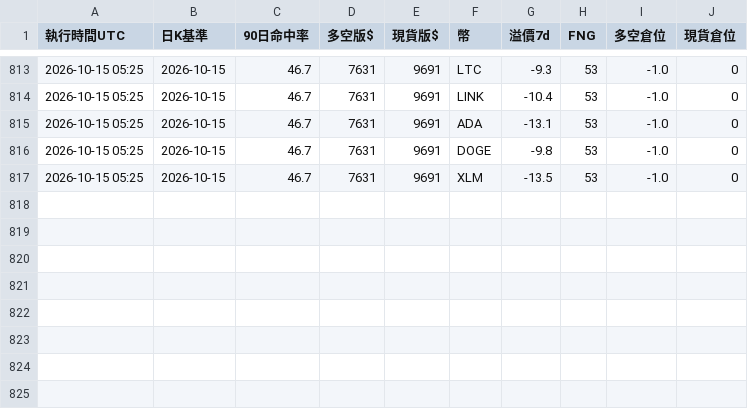
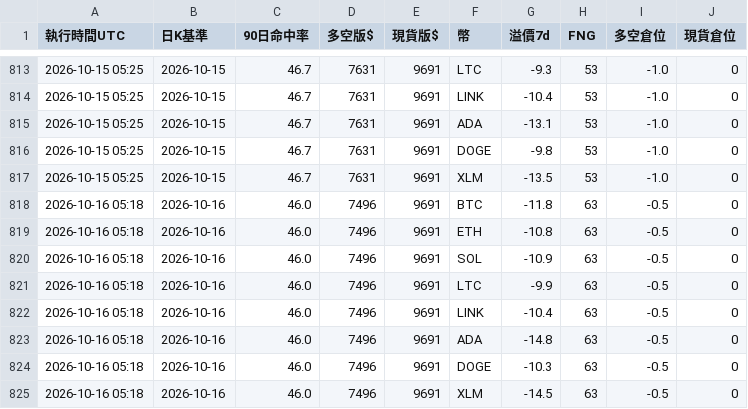
Before and after one commit to pidasin/crypto_forward, a CSV file: forward_log.csv, drawn as a sheet; only a part is shown, gaps mark what is left out.

```diff
--- a/forward_log.csv
+++ b/forward_log.csv
@@ -817 +817,9 @@
 2026-10-15 05:25,2026-10-15,46.7,7631,9691,XLM,-13.5,53,-1.0,0
+2026-10-16 05:18,2026-10-16,46.0,7496,9691,BTC,-11.8,63,-0.5,0
+2026-10-16 05:18,2026-10-16,46.0,7496,9691,ETH,-10.8,63,-0.5,0
+2026-10-16 05:18,2026-10-16,46.0,7496,9691,SOL,-10.9,63,-0.5,0
+2026-10-16 05:18,2026-10-16,46.0,7496,9691,LTC,-9.9,63,-0.5,0
+2026-10-16 05:18,2026-10-16,46.0,7496,9691,LINK,-10.4,63,-0.5,0
+2026-10-16 05:18,2026-10-16,46.0,7496,9691,ADA,-14.8,63,-0.5,0
+2026-10-16 05:18,2026-10-16,46.0,7496,9691,DOGE,-10.3,63,-0.5,0
+2026-10-16 05:18,2026-10-16,46.0,7496,9691,XLM,-14.5,63,-0.5,0
```
